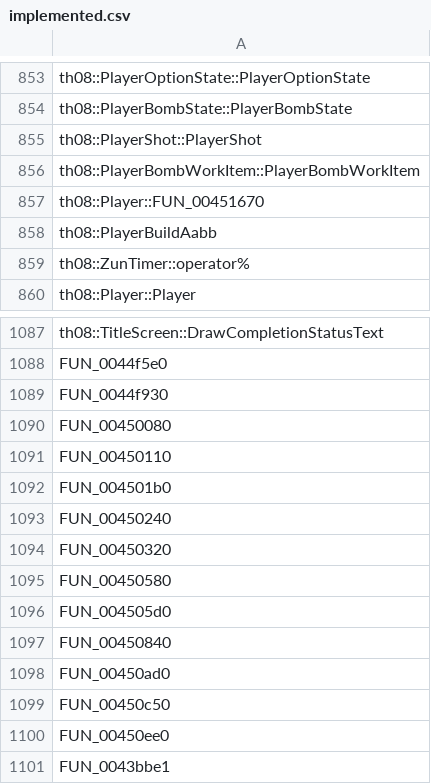
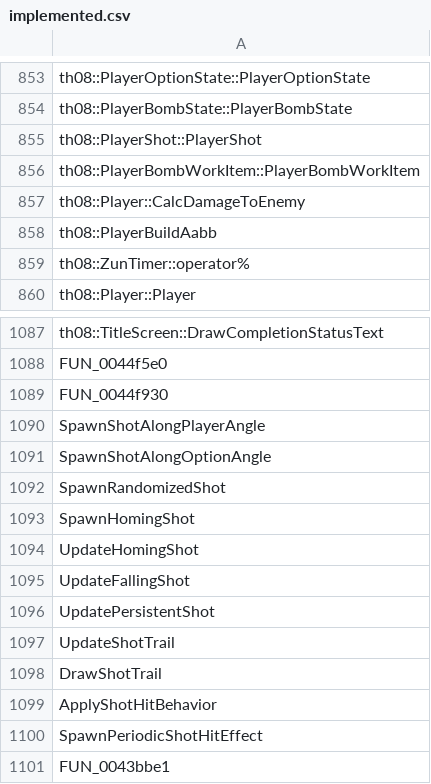
Before and after one commit to N0zoM1z0/th08, a CSV file: config/implemented.csv, drawn as a sheet; only a part is shown, gaps mark what is left out; the diff covers the shown part only.

```diff
--- a/config/implemented.csv
+++ b/config/implemented.csv
@@ -856,3 +856,3 @@ th08::PlayerShot::PlayerShot
 th08::PlayerBombWorkItem::PlayerBombWorkItem
-th08::Player::FUN_00451670
+th08::Player::CalcDamageToEnemy
 th08::PlayerBuildAabb
@@ -1089,13 +1089,13 @@ FUN_0044f5e0
 FUN_0044f930
-FUN_00450080
-FUN_00450110
-FUN_004501b0
-FUN_00450240
-FUN_00450320
-FUN_00450580
-FUN_004505d0
-FUN_00450840
-FUN_00450ad0
-FUN_00450c50
-FUN_00450ee0
+SpawnShotAlongPlayerAngle
+SpawnShotAlongOptionAngle
+SpawnRandomizedShot
+SpawnHomingShot
+UpdateHomingShot
+UpdateFallingShot
+UpdatePersistentShot
+UpdateShotTrail
+DrawShotTrail
+ApplyShotHitBehavior
+SpawnPeriodicShotHitEffect
 FUN_0043bbe1
```
Also changed, not shown: 8 edited cells elsewhere in this file, config/mapping.csv, config/matches.csv, 11 other files.
